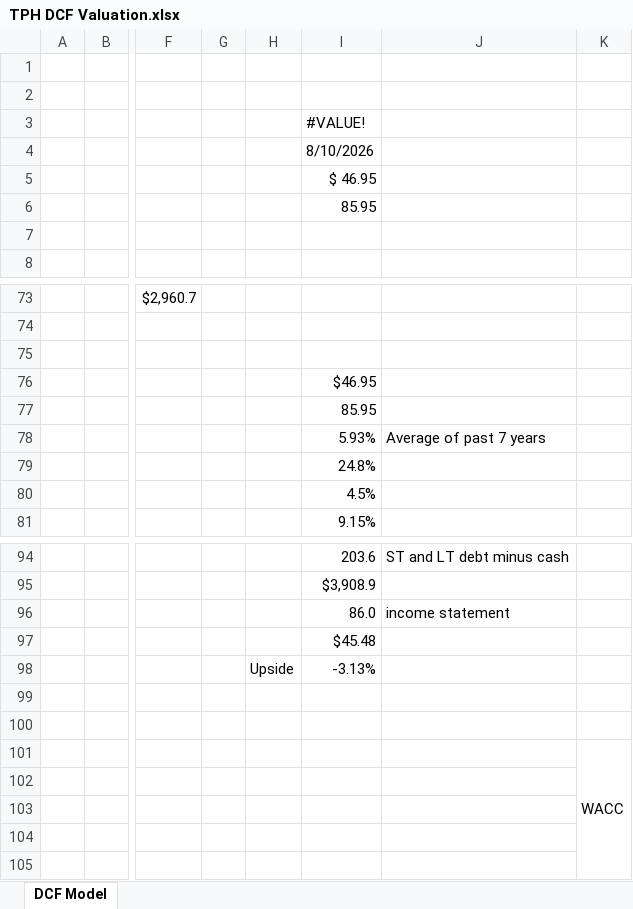
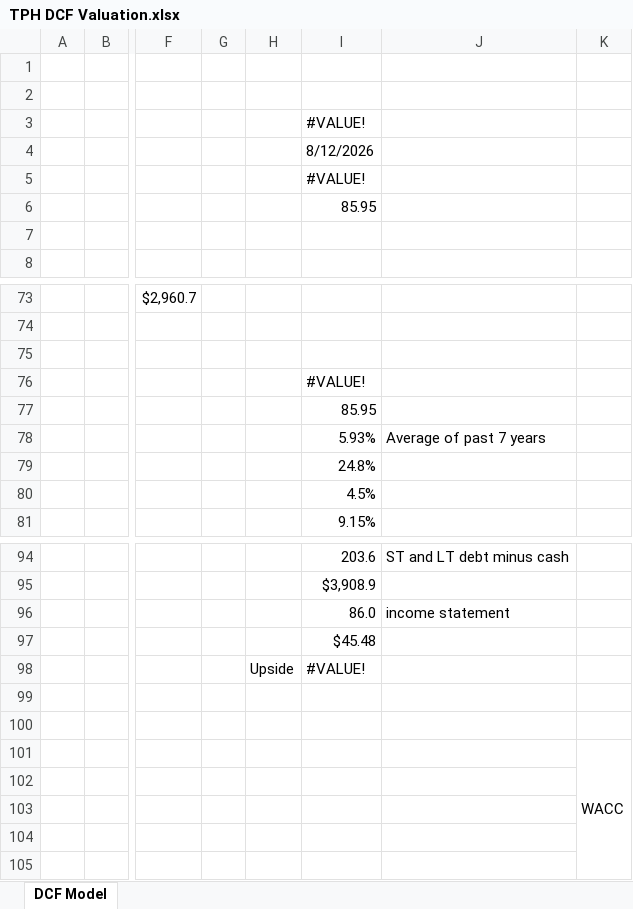
Before and after one commit to samuelheier/Analysis, an Excel workbook: TPH DCF Valuation.xlsx, sheet DCF Model, drawn as a sheet; only a part is shown, gaps mark what is left out; values as stored, in another font and other column widths than the file's, no cell formats; conditional formats not drawn; the diff names each change by its address in the sheet, - before the commit and + after, or states it on an @@ line.

```diff
--- a/TPH DCF Valuation.xlsx (sheet DCF Model)
+++ b/TPH DCF Valuation.xlsx (sheet DCF Model)
-I4: 8/10/2026
+I4: 8/12/2026
-I5: $ 46.95
+I5: #VALUE!
-I76: $46.95
+I76: #VALUE!
-I98: -3.13%
+I98: #VALUE!
```
Also changed, not shown: cell formats, TPH Comparable Companies.xlsx.
